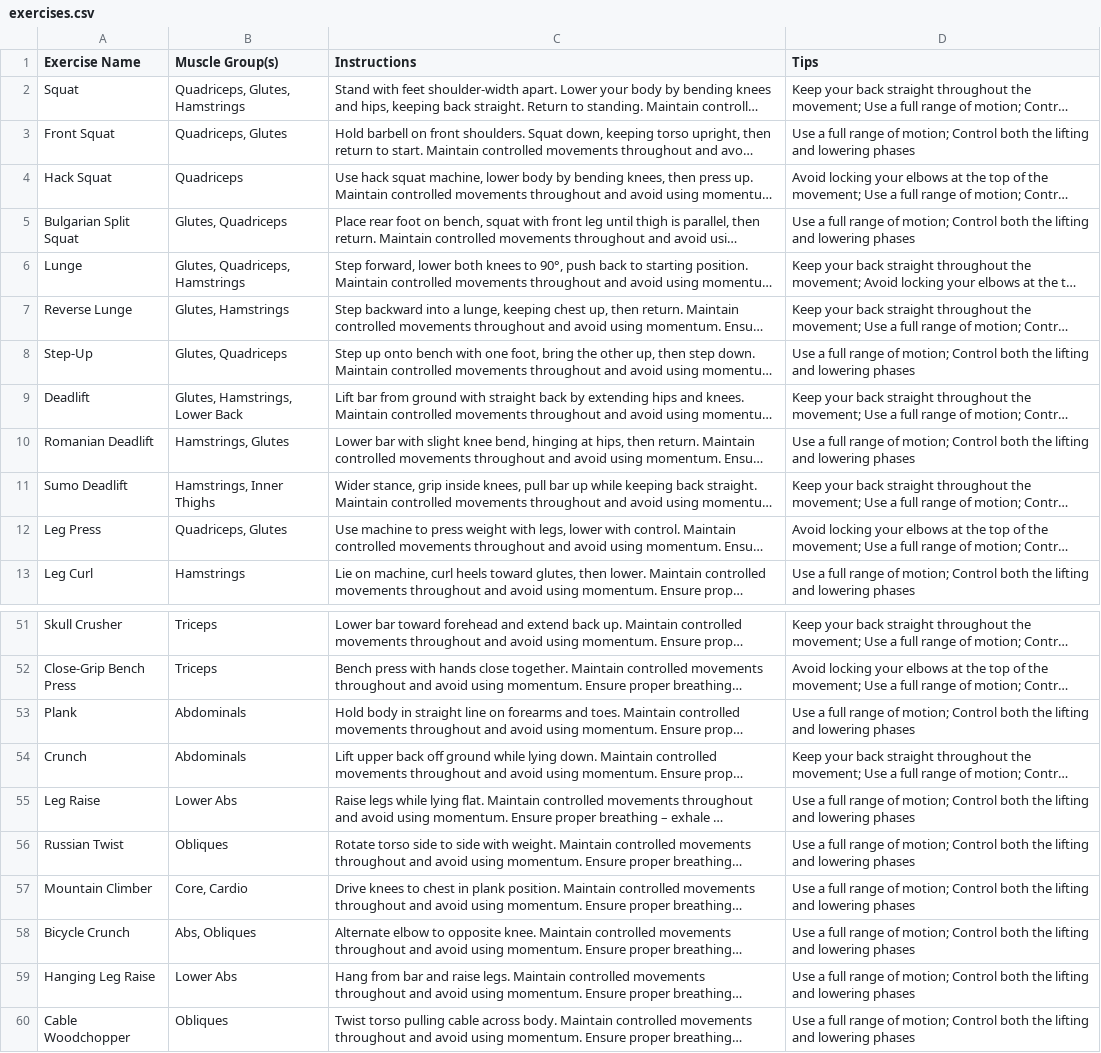
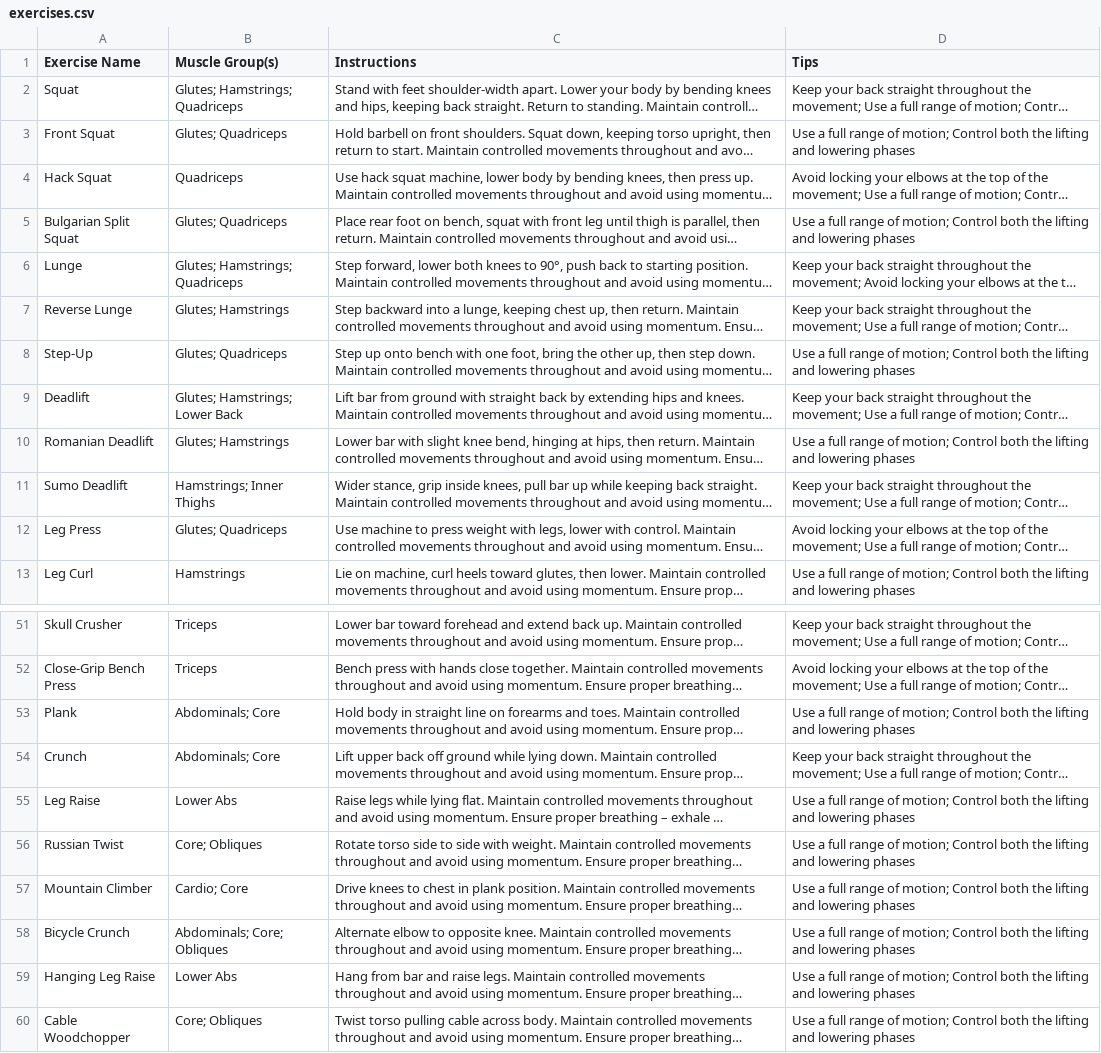
Before and after one commit to ChiefVishPat/RUFit, a CSV file: flask-backend/app/data/exercises.csv, drawn as a sheet; only a part is shown, gaps mark what is left out; long unchanged cells end in …; the diff covers the shown part only; the diff names each change by its address in the sheet, - before the commit and + after, or states it on an @@ line.

Commit message:
added Tips column in CSV that stores all exercises; cleaned data to remove duplicate categories; added endpoint to provide frontend with list of muscle groups

```diff
--- a/flask-backend/app/data/exercises.csv
+++ b/flask-backend/app/data/exercises.csv
-B2 (Muscle Group(s)): Quadriceps, Glutes, Hamstrings
+B2 (Muscle Group(s)): Glutes; Hamstrings; Quadriceps
-B3 (Muscle Group(s)): Quadriceps, Glutes
+B3 (Muscle Group(s)): Glutes; Quadriceps
-B5 (Muscle Group(s)): Glutes, Quadriceps
+B5 (Muscle Group(s)): Glutes; Quadriceps
-B6 (Muscle Group(s)): Glutes, Quadriceps, Hamstrings
+B6 (Muscle Group(s)): Glutes; Hamstrings; Quadriceps
-B7 (Muscle Group(s)): Glutes, Hamstrings
+B7 (Muscle Group(s)): Glutes; Hamstrings
-B8 (Muscle Group(s)): Glutes, Quadriceps
+B8 (Muscle Group(s)): Glutes; Quadriceps
-B9 (Muscle Group(s)): Glutes, Hamstrings, Lower Back
+B9 (Muscle Group(s)): Glutes; Hamstrings; Lower Back
-B10 (Muscle Group(s)): Hamstrings, Glutes
+B10 (Muscle Group(s)): Glutes; Hamstrings
-B11 (Muscle Group(s)): Hamstrings, Inner Thighs
+B11 (Muscle Group(s)): Hamstrings; Inner Thighs
-B12 (Muscle Group(s)): Quadriceps, Glutes
+B12 (Muscle Group(s)): Glutes; Quadriceps
-B53:B54 (Muscle Group(s)): Abdominals
+B53:B54 (Muscle Group(s)): Abdominals; Core
-B56 (Muscle Group(s)): Obliques
+B56 (Muscle Group(s)): Core; Obliques
-B57 (Muscle Group(s)): Core, Cardio
+B57 (Muscle Group(s)): Cardio; Core
-B58 (Muscle Group(s)): Abs, Obliques
+B58 (Muscle Group(s)): Abdominals; Core; Obliques
-B60 (Muscle Group(s)): Obliques
+B60 (Muscle Group(s)): Core; Obliques
```
Also changed, not shown: 11 edited cells elsewhere in this file, 2 other files.
